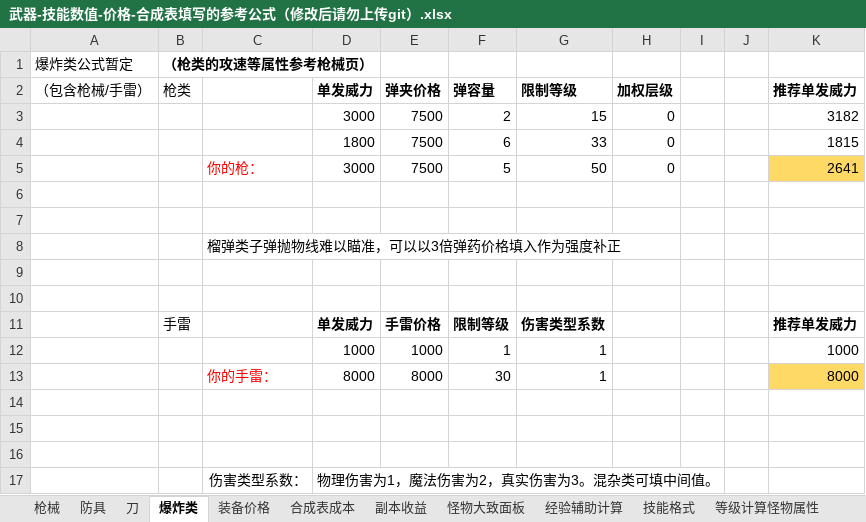
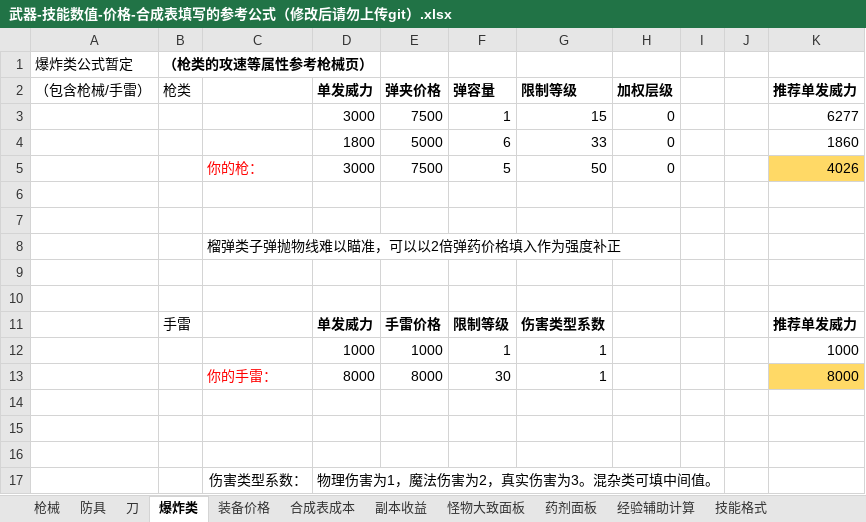
Before and after one commit to FlashNightModReborn/CrazyFlashNight, an Excel workbook: data/items/武器-技能数值-价格-合成表填写的参考公式（修改后请勿上传git）.xlsx, sheet 爆炸类, drawn as a sheet; values as stored, in another font and other column widths than the file's, no borders; the diff names each change by its address in the sheet, - before the commit and + after, or states it on an @@ line.

```diff
--- a/data/items/武器-技能数值-价格-合成表填写的参考公式（修改后请勿上传git）.xlsx (sheet 爆炸类)
+++ b/data/items/武器-技能数值-价格-合成表填写的参考公式（修改后请勿上传git）.xlsx (sheet 爆炸类)
+sheet tab: 药剂面板
-F3 (弹容量): 2
+F3 (弹容量): 1
-K3 (推荐单发威力): 3182
+K3 (推荐单发威力): 6277
-E4 (弹夹价格): 7500
+E4 (弹夹价格): 5000
-K4 (推荐单发威力): 1815
+K4 (推荐单发威力): 1860
-K5 (推荐单发威力): 2641
+K5 (推荐单发威力): 4026
-C8: 榴弹类子弹抛物线难以瞄准，可以以3倍弹药价格填入作为强度补正
+C8: 榴弹类子弹抛物线难以瞄准，可以以2倍弹药价格填入作为强度补正
```
Also changed, not shown: sheet 枪械, sheet 其余计算, sheet 怪物大致面板, sheet 刀, sheet 合成表成本, sheet 装备价格, formulas that keep their value, 1 other file.
